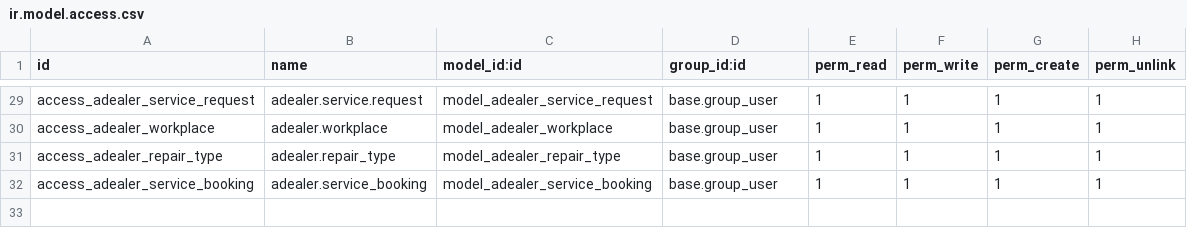
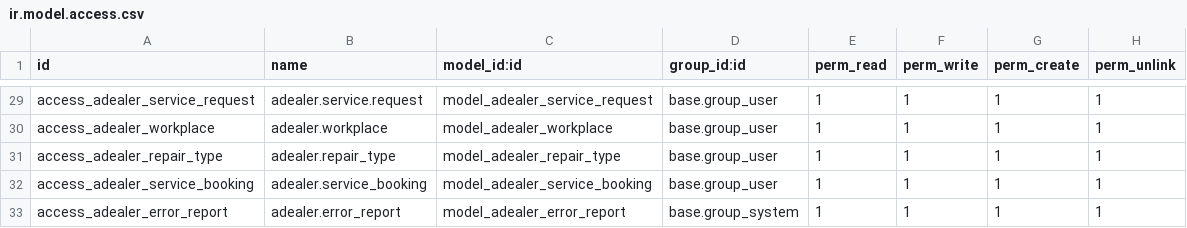
Before and after one commit to rastafara66/adealer, a CSV file: adealer/security/ir.model.access.csv, drawn as a sheet; only a part is shown, gaps mark what is left out.

```diff
--- a/adealer/security/ir.model.access.csv
+++ b/adealer/security/ir.model.access.csv
@@ -32 +32,2 @@ access_adealer_repair_type,adealer.repair_type,model_adealer_repair_type,base.gr
 access_adealer_service_booking,adealer.service_booking,model_adealer_service_booking,base.group_user,1,1,1,1
+access_adealer_error_report,adealer.error_report,model_adealer_error_report,base.group_system,1,1,1,1
```
Also changed, not shown: 21 other files.
